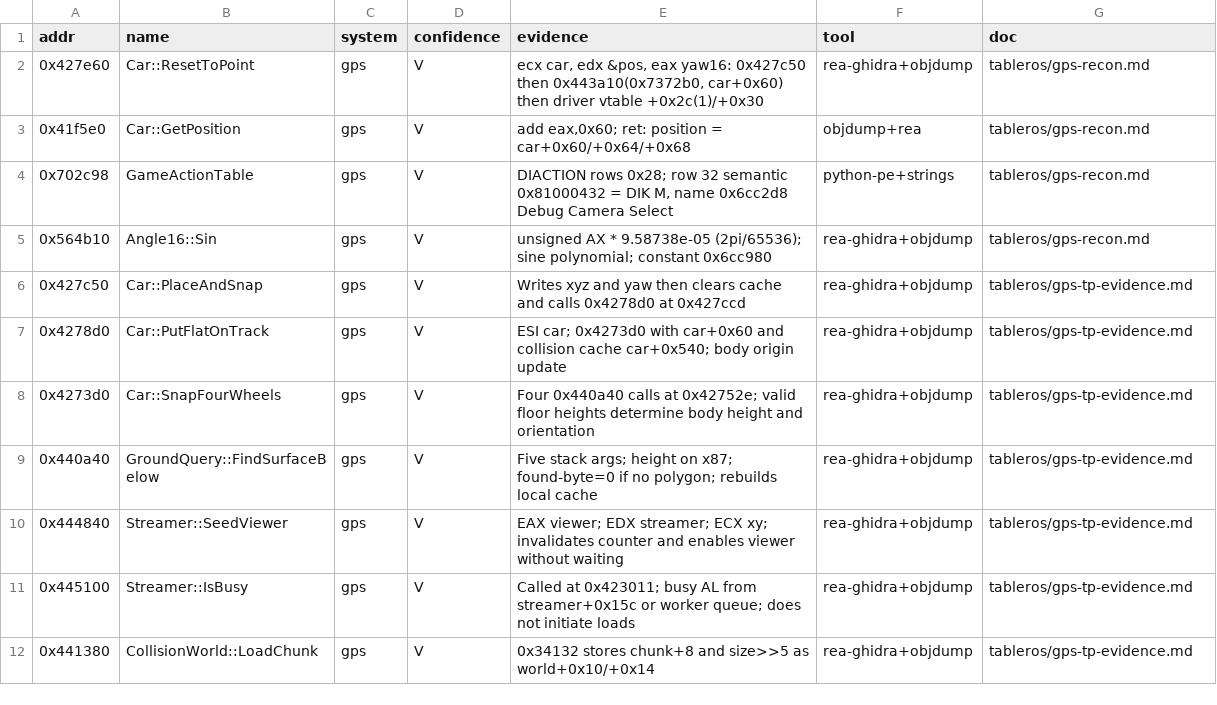
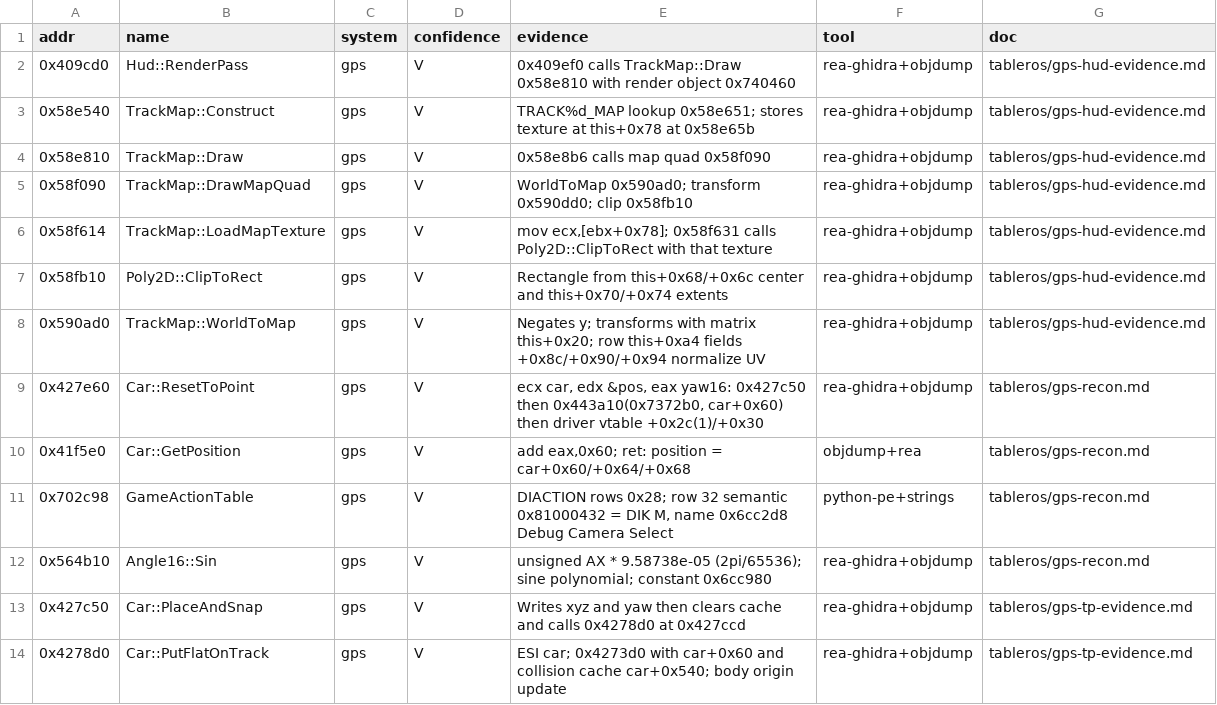
Before and after one commit to Caliko06/RE-NFSU, a TSV file: census/names_gps.tsv, drawn as a sheet; only a part is shown; the shorter side is filled out with more unchanged rows; the diff names each change by its address in the sheet, - before the commit and + after, or states it on an @@ line.

Commit message:
Add WORLD GPS routing and route on the native HUD minimap

```diff
--- a/census/names_gps.tsv
+++ b/census/names_gps.tsv
+row 2: 0x409cd0 | Hud::RenderPass | gps | V | 0x409ef0 calls TrackMap::Draw 0x58e810 with render object 0x740460 | rea-ghidra+objdump | tableros/gps-hud-evidence.md
+row 3: 0x58e540 | TrackMap::Construct | gps | V | TRACK%d_MAP lookup 0x58e651; stores texture at this+0x78 at 0x58e65b | rea-ghidra+objdump | tableros/gps-hud-evidence.md
+row 4: 0x58e810 | TrackMap::Draw | gps | V | 0x58e8b6 calls map quad 0x58f090 | rea-ghidra+objdump | tableros/gps-hud-evidence.md
+row 5: 0x58f090 | TrackMap::DrawMapQuad | gps | V | WorldToMap 0x590ad0; transform 0x590dd0; clip 0x58fb10 | rea-ghidra+objdump | tableros/gps-hud-evidence.md
+row 6: 0x58f614 | TrackMap::LoadMapTexture | gps | V | mov ecx,[ebx+0x78]; 0x58f631 calls Poly2D::ClipToRect with that texture | rea-ghidra+objdump | tableros/gps-hud-evidence.md
+row 7: 0x58fb10 | Poly2D::ClipToRect | gps | V | Rectangle from this+0x68/+0x6c center and this+0x70/+0x74 extents | rea-ghidra+objdump | tableros/gps-hud-evidence.md
+row 8: 0x590ad0 | TrackMap::WorldToMap | gps | V | Negates y; transforms with matrix this+0x20; row this+0xa4 fields +0x8c/+0x90/+0x94 normalize UV | rea-ghidra+objdump | tableros/gps-hud-evidence.md
```
Also changed, not shown: 9 other files.
